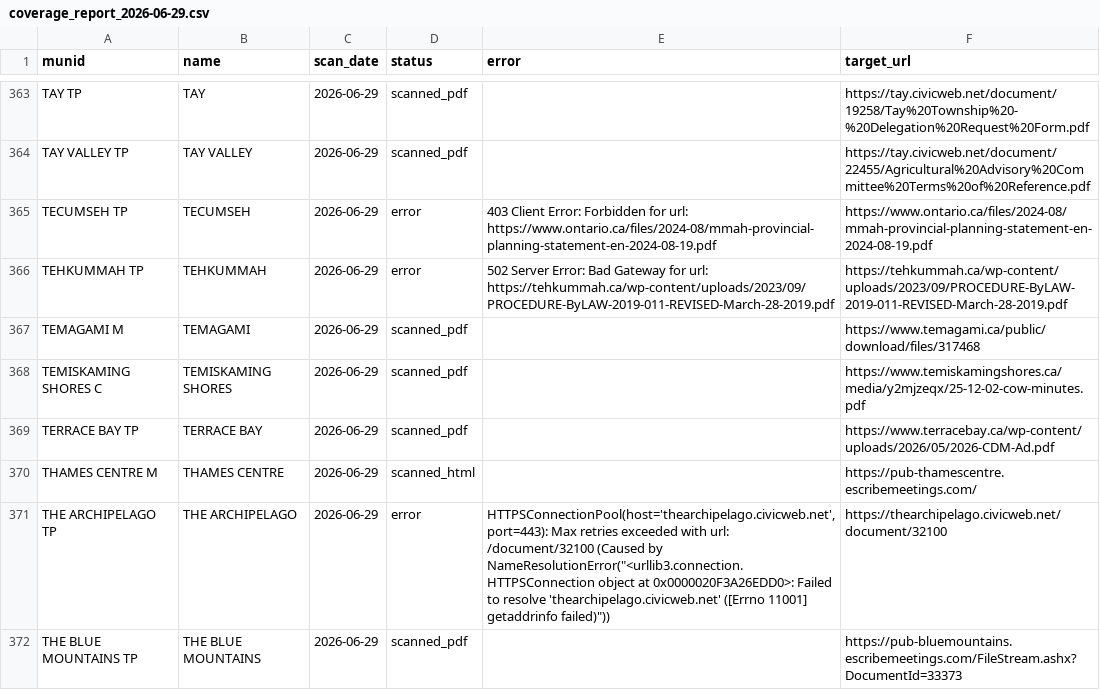
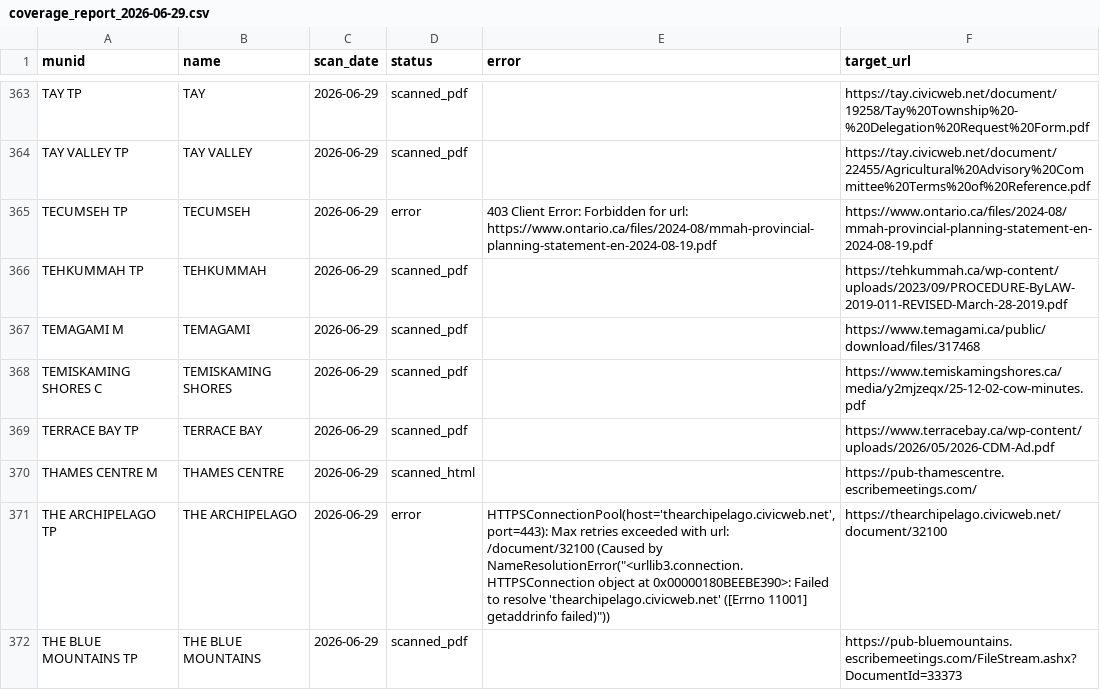
Before and after one commit to BLeFort2025/county-bylaw-maps, a CSV file: signals/coverage_report_2026-06-29.csv, drawn as a sheet; only a part is shown, gaps mark what is left out; the diff covers the shown part only.

Commit message:
Automated Weekly Intelligence Update

```diff
--- a/signals/coverage_report_2026-06-29.csv
+++ b/signals/coverage_report_2026-06-29.csv
@@ -365,3 +365,3 @@ TAY VALLEY TP,TAY VALLEY,2026-06-29,scanned_pdf,,https://tay.civicweb.net/docume
 TECUMSEH TP,TECUMSEH,2026-06-29,error,403 Client Error: Forbidden for url: https://www.ontario.ca/files/2024-08/mmah-provincial-planning-statement-en-2024-08-19.pdf,https://www.ontario.ca/files/2024-08/mmah-provincial-planning-statement-en-2024-08-19.pdf
-TEHKUMMAH TP,TEHKUMMAH,2026-06-29,error,502 Server Error: Bad Gateway for url: https://tehkummah.ca/wp-content/uploads/2023/09/PROCEDURE-ByLAW-2019-011-REVISED-March-28-2019.pdf,https://tehkummah.ca/wp-content/uploads/2023/09/PROCEDURE-ByLAW-2019-011-REVISED-March-28-2019.pdf
+TEHKUMMAH TP,TEHKUMMAH,2026-06-29,scanned_pdf,,https://tehkummah.ca/wp-content/uploads/2023/09/PROCEDURE-ByLAW-2019-011-REVISED-March-28-2019.pdf
 TEMAGAMI M,TEMAGAMI,2026-06-29,scanned_pdf,,https://www.temagami.ca/public/download/files/317468
@@ -370,3 +370,3 @@ TERRACE BAY TP,TERRACE BAY,2026-06-29,scanned_pdf,,https://www.terracebay.ca/wp-
 THAMES CENTRE M,THAMES CENTRE,2026-06-29,scanned_html,,https://pub-thamescentre.escribemeetings.com/
-THE ARCHIPELAGO TP,THE ARCHIPELAGO,2026-06-29,error,"HTTPSConnectionPool(host='thearchipelago.civicweb.net', port=443): Max retries exceeded with url: /document/32100 (Caused by NameResolutionError(""<urllib3.connection.HTTPSConnection object at 0x0000020F3A26EDD0>: Failed to resolve 'thearchipelago.civicweb.net' ([Errno 11001] getaddrinfo failed)""))",https://thearchipelago.civicweb.net/document/32100
+THE ARCHIPELAGO TP,THE ARCHIPELAGO,2026-06-29,error,"HTTPSConnectionPool(host='thearchipelago.civicweb.net', port=443): Max retries exceeded with url: /document/32100 (Caused by NameResolutionError(""<urllib3.connection.HTTPSConnection object at 0x00000180BEEBE390>: Failed to resolve 'thearchipelago.civicweb.net' ([Errno 11001] getaddrinfo failed)""))",https://thearchipelago.civicweb.net/document/32100
 THE BLUE MOUNTAINS TP,THE BLUE MOUNTAINS,2026-06-29,scanned_pdf,,https://pub-bluemountains.escribemeetings.com/FileStream.ashx?DocumentId=33373
```
Also changed, not shown: 37 edited cells elsewhere in this file.
